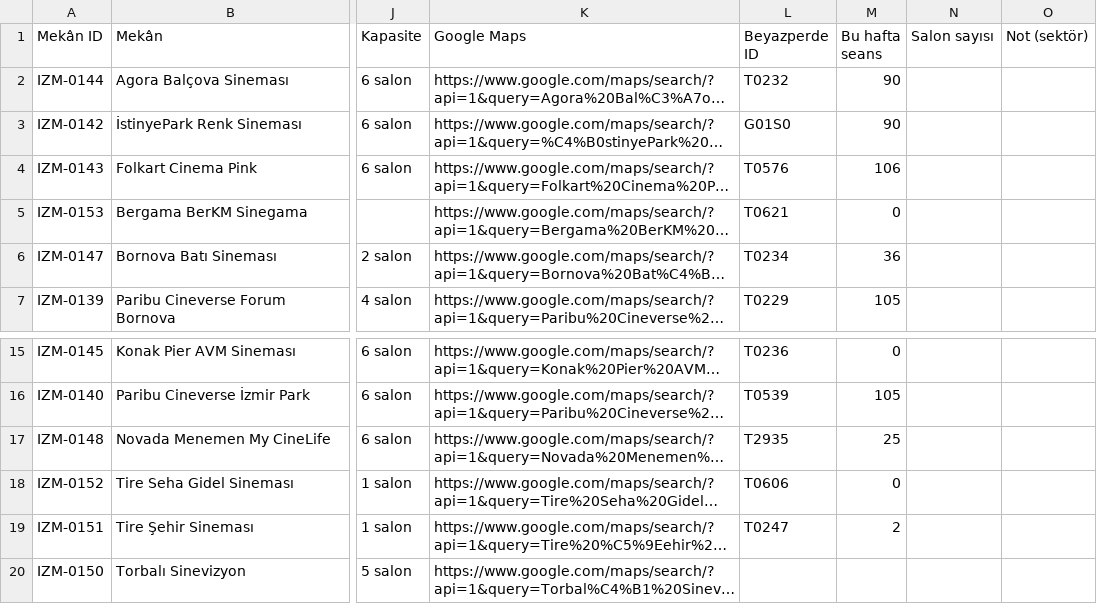
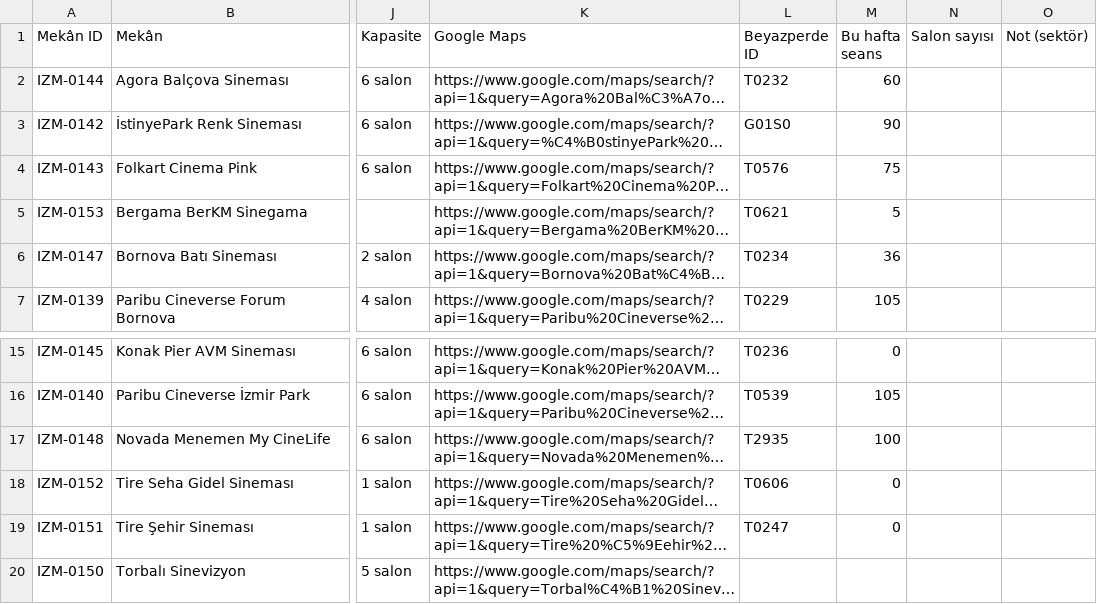
Before and after one commit to kemalozen71-urla/cumbus-veri, a CSV file: sektorler/sinemalar.csv, drawn as a sheet; only a part is shown, gaps mark what is left out; long unchanged cells end in …; the diff names each change by its address in the sheet, - before the commit and + after, or states it on an @@ line.

```diff
--- a/sektorler/sinemalar.csv
+++ b/sektorler/sinemalar.csv
-M2 (Bu hafta seans): 90
+M2 (Bu hafta seans): 60
-M4 (Bu hafta seans): 106
+M4 (Bu hafta seans): 75
-M5 (Bu hafta seans): 0
+M5 (Bu hafta seans): 5
-M17 (Bu hafta seans): 25
+M17 (Bu hafta seans): 100
-M19 (Bu hafta seans): 2
+M19 (Bu hafta seans): 0
```
Also changed, not shown: 3 other files.
